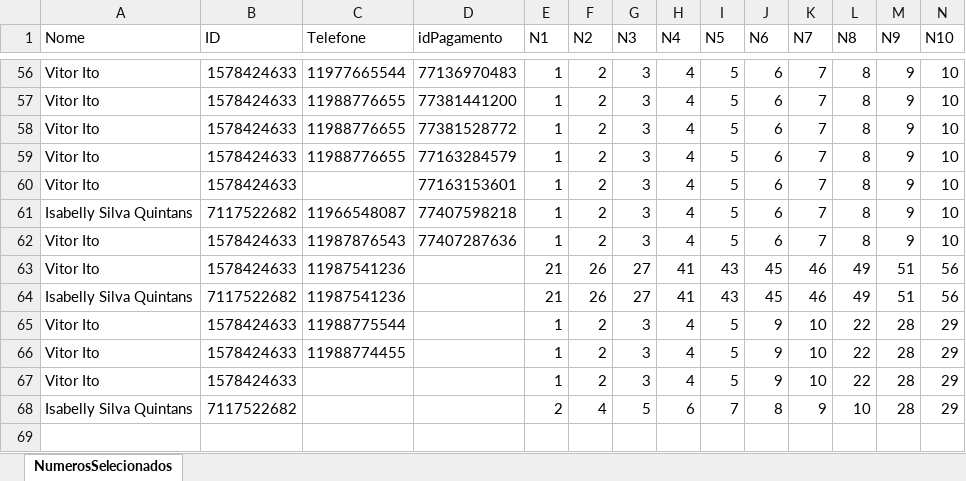
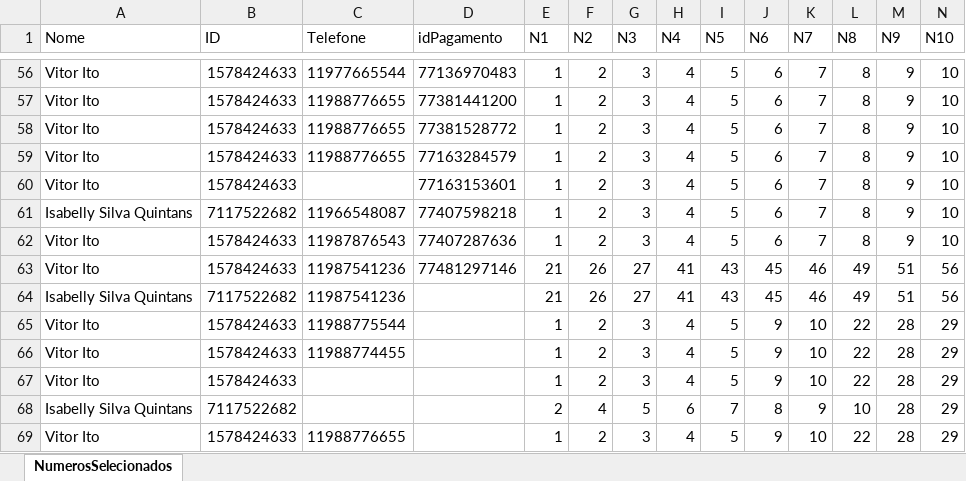
Before and after one commit to dvcezario/Bot-Telegram, an Excel workbook: NumerosSelecionados.xlsx, sheet NumerosSelecionados, drawn as a sheet; only a part is shown, gaps mark what is left out; values as stored, in another font and other column widths than the file's, no borders; rows hold the shown columns only; the diff names each change by its address in the sheet, - before the commit and + after, or states it on an @@ line.

```diff
--- a/NumerosSelecionados.xlsx (sheet NumerosSelecionados)
+++ b/NumerosSelecionados.xlsx (sheet NumerosSelecionados)
-D63 (idPagamento): (empty)
+D63 (idPagamento): 77481297146
+row 69: Vitor Ito | 1578424633 | 11988776655 |  | 1 | 2 | 3 | 4 | 5 | 9 | 10 | 22 | 28 | 29
```
Also changed, not shown: 1 other file.
